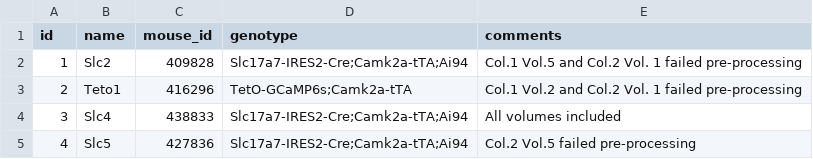
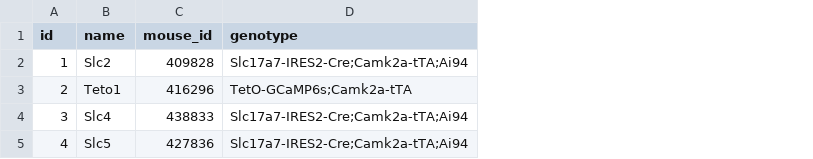
Before and after one commit to AllenInstitute/v1dd_physiology, a CSV file: v1dd_physiology/meta/mice.csv, drawn as a sheet; the diff names each change by its address in the sheet, - before the commit and + after, or states it on an @@ line.

```diff
--- a/v1dd_physiology/meta/mice.csv
+++ b/v1dd_physiology/meta/mice.csv
-column E (comments), rows 2-5: Col.1 Vol.5 and Col.2 Vol. 1 failed pre-processing | Col.1 Vol.2 and Col.2 Vol. 1 failed pre-processing | All volumes included | Col.2 Vol.5 failed pre-processing
```
Also changed, not shown: 2 other files.
